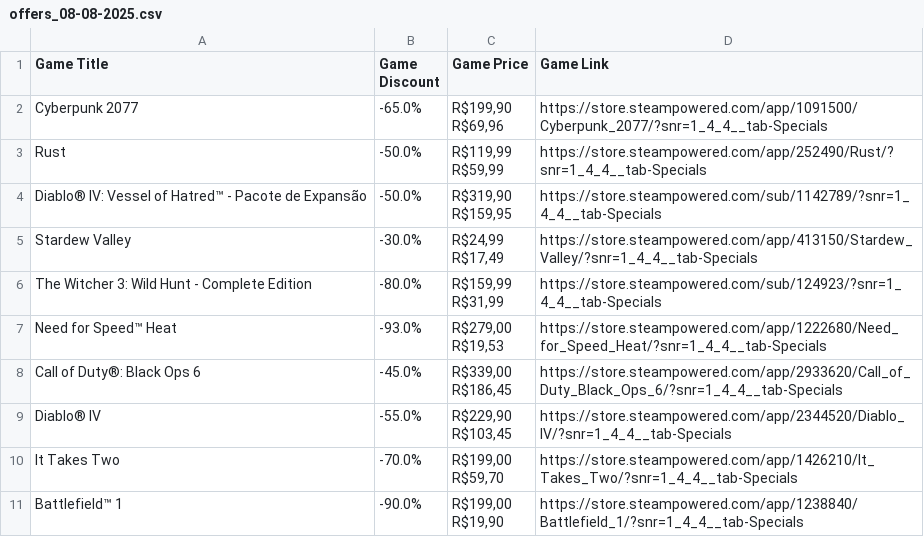
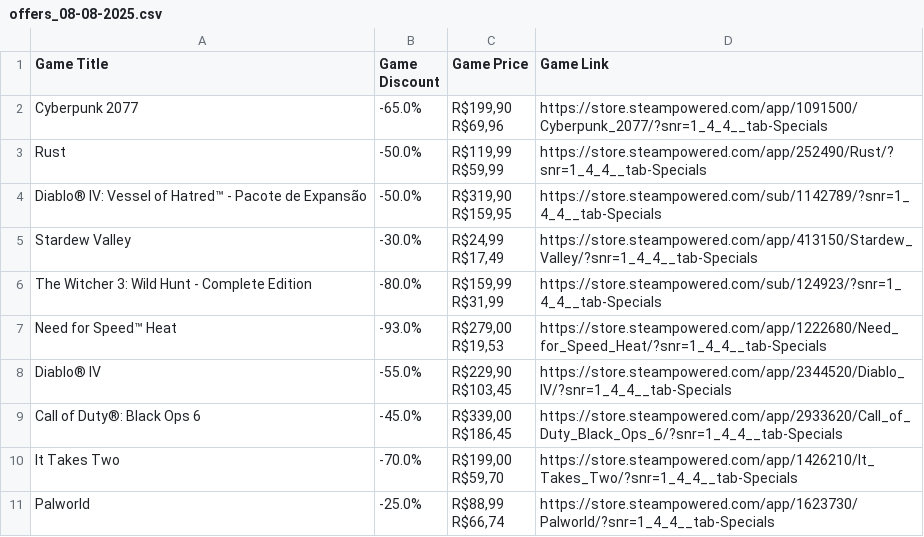
Before and after one commit to AM-Xavier/Project-Data-Extraction, a CSV file: dist/offers_08-08-2025.csv, drawn as a sheet.

Commit message:
Update offers_08-08-2025.csv

```diff
--- a/dist/offers_08-08-2025.csv
+++ b/dist/offers_08-08-2025.csv
@@ -13,9 +13,9 @@ Need for Speed™ Heat,-93.0%,"R$279,00
 R$19,53",https://store.steampowered.com/app/1222680/Need_for_Speed_Heat/?snr=1_4_4__tab-Specials
+Diablo® IV,-55.0%,"R$229,90
+R$103,45",https://store.steampowered.com/app/2344520/Diablo_IV/?snr=1_4_4__tab-Specials
 Call of Duty®: Black Ops 6,-45.0%,"R$339,00
 R$186,45",https://store.steampowered.com/app/2933620/Call_of_Duty_Black_Ops_6/?snr=1_4_4__tab-Specials
-Diablo® IV,-55.0%,"R$229,90
-R$103,45",https://store.steampowered.com/app/2344520/Diablo_IV/?snr=1_4_4__tab-Specials
 It Takes Two,-70.0%,"R$199,00
 R$59,70",https://store.steampowered.com/app/1426210/It_Takes_Two/?snr=1_4_4__tab-Specials
-Battlefield™ 1,-90.0%,"R$199,00
-R$19,90",https://store.steampowered.com/app/1238840/Battlefield_1/?snr=1_4_4__tab-Specials
+Palworld,-25.0%,"R$88,99
+R$66,74",https://store.steampowered.com/app/1623730/Palworld/?snr=1_4_4__tab-Specials
```
